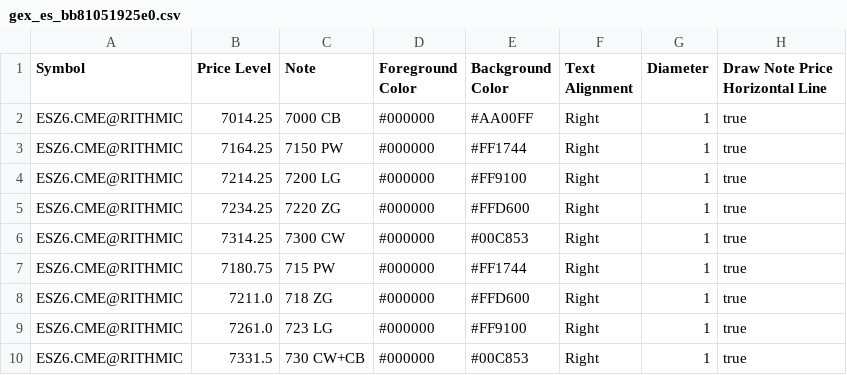
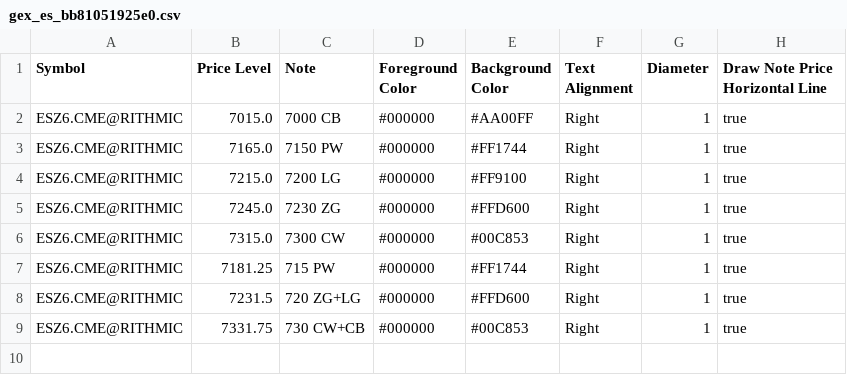
Before and after one commit to trading4life20-code/gex-levels, a CSV file: gex_es_bb81051925e0.csv, drawn as a sheet.

Commit message:
update gex_es_bb81051925e0.csv

```diff
--- a/gex_es_bb81051925e0.csv
+++ b/gex_es_bb81051925e0.csv
@@ -1,10 +1,9 @@
 Symbol,Price Level,Note,Foreground Color,Background Color,Text Alignment,Diameter,Draw Note Price Horizontal Line
-ESZ6.CME@RITHMIC,7014.25,7000 CB,#000000,#AA00FF,Right,1,true
-ESZ6.CME@RITHMIC,7164.25,7150 PW,#000000,#FF1744,Right,1,true
-ESZ6.CME@RITHMIC,7214.25,7200 LG,#000000,#FF9100,Right,1,true
-ESZ6.CME@RITHMIC,7234.25,7220 ZG,#000000,#FFD600,Right,1,true
-ESZ6.CME@RITHMIC,7314.25,7300 CW,#000000,#00C853,Right,1,true
-ESZ6.CME@RITHMIC,7180.75,715 PW,#000000,#FF1744,Right,1,true
-ESZ6.CME@RITHMIC,7211.0,718 ZG,#000000,#FFD600,Right,1,true
-ESZ6.CME@RITHMIC,7261.0,723 LG,#000000,#FF9100,Right,1,true
-ESZ6.CME@RITHMIC,7331.5,730 CW+CB,#000000,#00C853,Right,1,true
+ESZ6.CME@RITHMIC,7015.0,7000 CB,#000000,#AA00FF,Right,1,true
+ESZ6.CME@RITHMIC,7165.0,7150 PW,#000000,#FF1744,Right,1,true
+ESZ6.CME@RITHMIC,7215.0,7200 LG,#000000,#FF9100,Right,1,true
+ESZ6.CME@RITHMIC,7245.0,7230 ZG,#000000,#FFD600,Right,1,true
+ESZ6.CME@RITHMIC,7315.0,7300 CW,#000000,#00C853,Right,1,true
+ESZ6.CME@RITHMIC,7181.25,715 PW,#000000,#FF1744,Right,1,true
+ESZ6.CME@RITHMIC,7231.5,720 ZG+LG,#000000,#FFD600,Right,1,true
+ESZ6.CME@RITHMIC,7331.75,730 CW+CB,#000000,#00C853,Right,1,true
```
